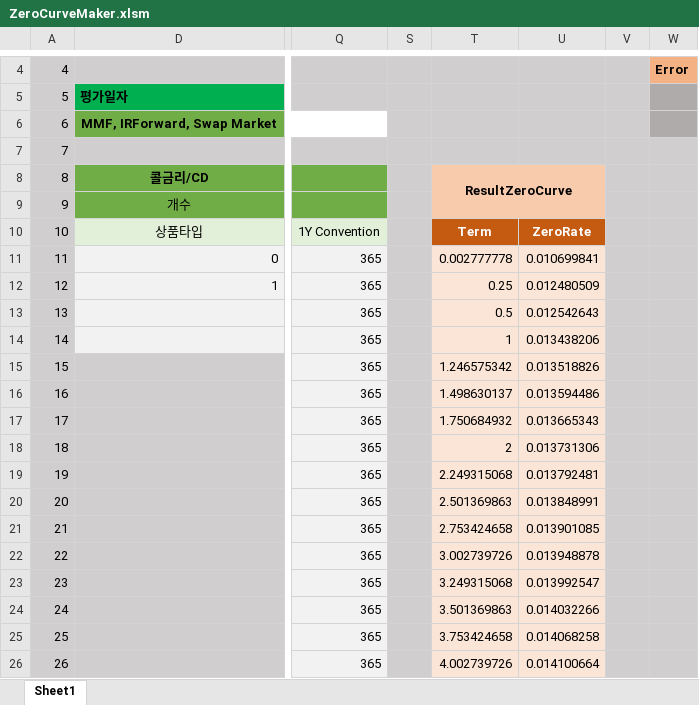
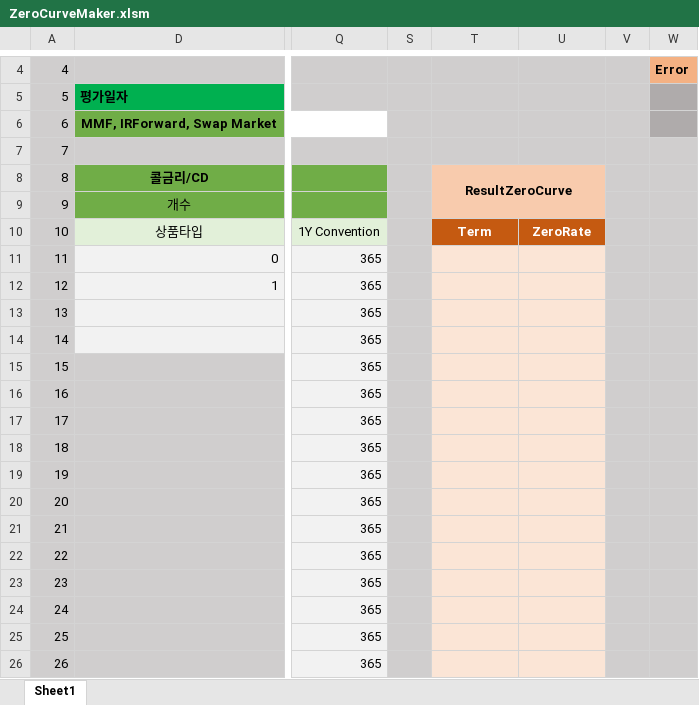
Before and after one commit to FinancialEngineerLab/QuantCpp, an Excel workbook: ZeroCurveMaker/ZeroCurveMaker.xlsm, sheet Sheet1, drawn as a sheet; only a part is shown, gaps mark what is left out; values as stored, in another font and other column widths than the file's, no borders; charts and pictures not drawn; the diff covers the shown part only; the diff names each change by its address in the sheet, - before the commit and + after, or states it on an @@ line.

```diff
--- a/ZeroCurveMaker/ZeroCurveMaker.xlsm (sheet Sheet1)
+++ b/ZeroCurveMaker/ZeroCurveMaker.xlsm (sheet Sheet1)
-T11: 0.002777778
+T11: (empty)
-U11: 0.010699841
+U11: (empty)
-T12: 0.25
+T12: (empty)
-U12: 0.012480509
+U12: (empty)
-T13: 0.5
+T13: (empty)
-U13: 0.012542643
+U13: (empty)
-T14: 1
+T14: (empty)
-U14: 0.013438206
+U14: (empty)
-T15: 1.246575342
+T15: (empty)
-U15: 0.013518826
+U15: (empty)
-T16: 1.498630137
+T16: (empty)
-U16: 0.013594486
+U16: (empty)
-T17: 1.750684932
+T17: (empty)
-U17: 0.013665343
+U17: (empty)
-T18: 2
+T18: (empty)
-U18: 0.013731306
+U18: (empty)
-T19: 2.249315068
+T19: (empty)
-U19: 0.013792481
+U19: (empty)
-T20: 2.501369863
+T20: (empty)
-U20: 0.013848991
+U20: (empty)
-T21: 2.753424658
+T21: (empty)
-U21: 0.013901085
+U21: (empty)
-T22: 3.002739726
+T22: (empty)
-U22: 0.013948878
+U22: (empty)
-T23: 3.249315068
+T23: (empty)
-U23: 0.013992547
+U23: (empty)
-T24: 3.501369863
+T24: (empty)
-U24: 0.014032266
+U24: (empty)
-T25: 3.753424658
+T25: (empty)
-U25: 0.014068258
+U25: (empty)
-T26: 4.002739726
+T26: (empty)
-U26: 0.014100664
+U26: (empty)
```
Also changed, not shown: 208 edited cells elsewhere in this sheet, charts or pictures, IRChangeStructuredSwap/IRChangeStructuredSwap.xlsm, IRSwap/IRSwap.xlsm, 39 other files.
